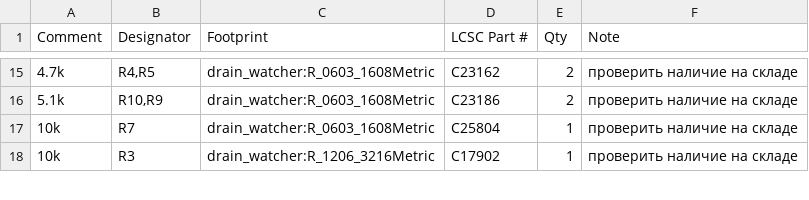
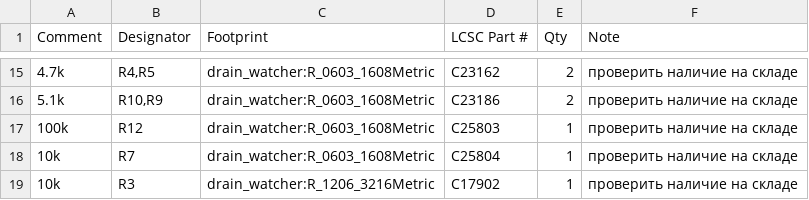
Before and after one commit to gravitymir/drain_watcher, a CSV file: hardware/BOM.csv, drawn as a sheet; only a part is shown, gaps mark what is left out; the diff names each change by its address in the sheet, - before the commit and + after, or states it on an @@ line.

```diff
--- a/hardware/BOM.csv
+++ b/hardware/BOM.csv
+row 17: 100k | R12 | drain_watcher:R_0603_1608Metric | C25803 | 1 | проверить наличие на складе
```
Also changed, not shown: hardware/pos.csv, 43 other files.
